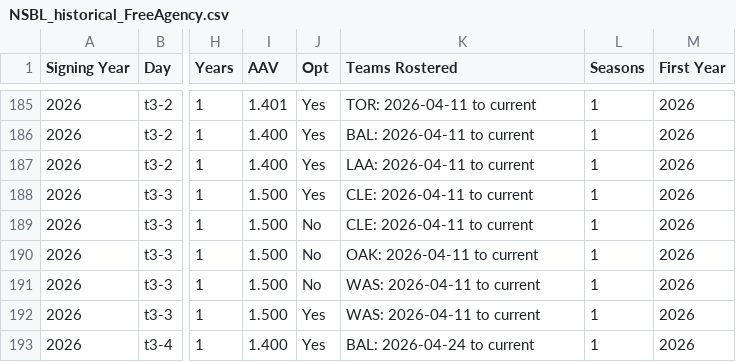
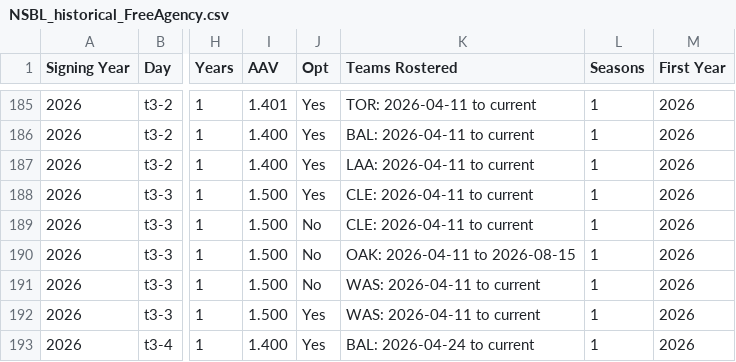
Before and after one commit to Connor-R/connor-r.github.io, a CSV file: csvs/NSBL_historical_FreeAgency.csv, drawn as a sheet; only a part is shown, gaps mark what is left out; the diff names each change by its address in the sheet, - before the commit and + after, or states it on an @@ line.

```diff
--- a/csvs/NSBL_historical_FreeAgency.csv
+++ b/csvs/NSBL_historical_FreeAgency.csv
-K190 (Teams Rostered): OAK: 2026-04-11 to current
+K190 (Teams Rostered): OAK: 2026-04-11 to 2026-08-15
```
Also changed, not shown: csvs/NSBL_current_rosters.csv, csvs/NSBL_current_team_summary.csv, 12 other files.
